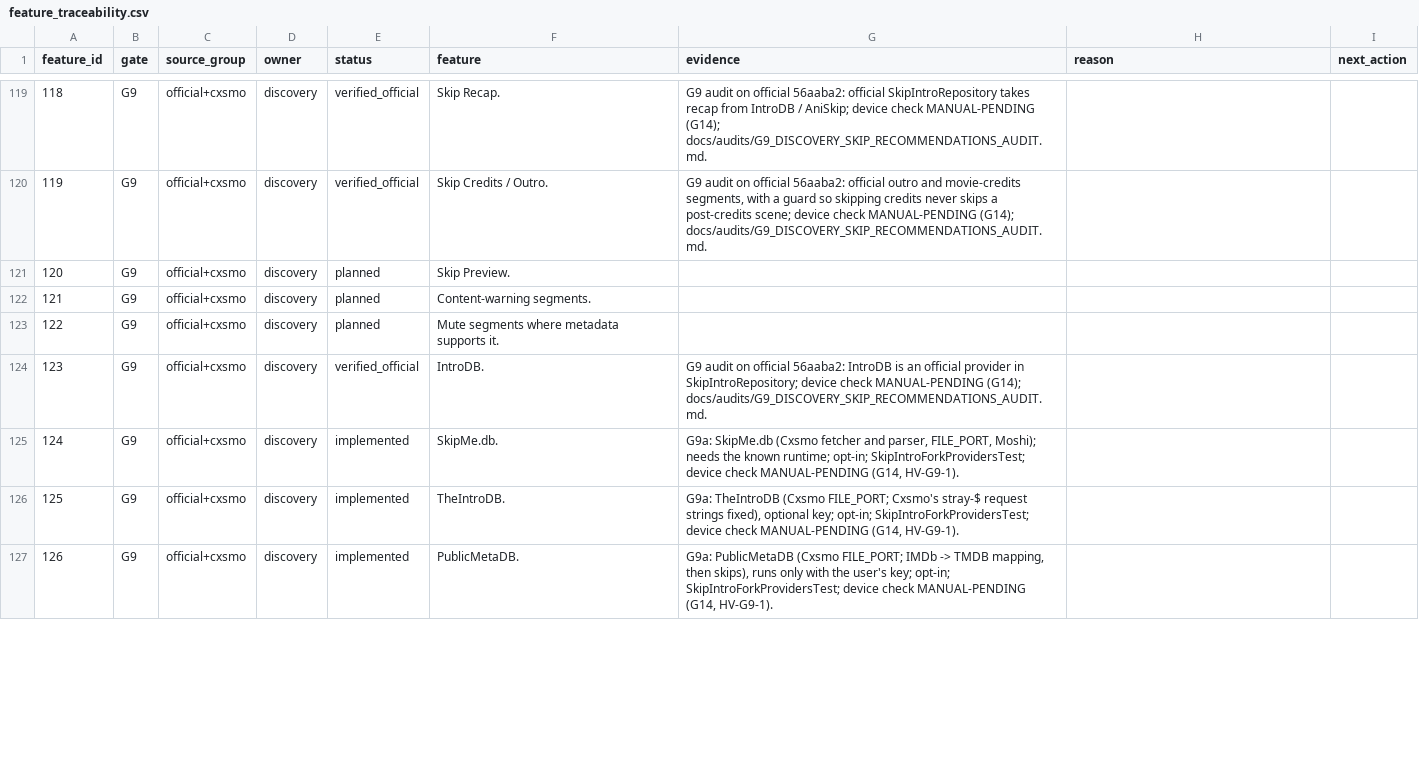
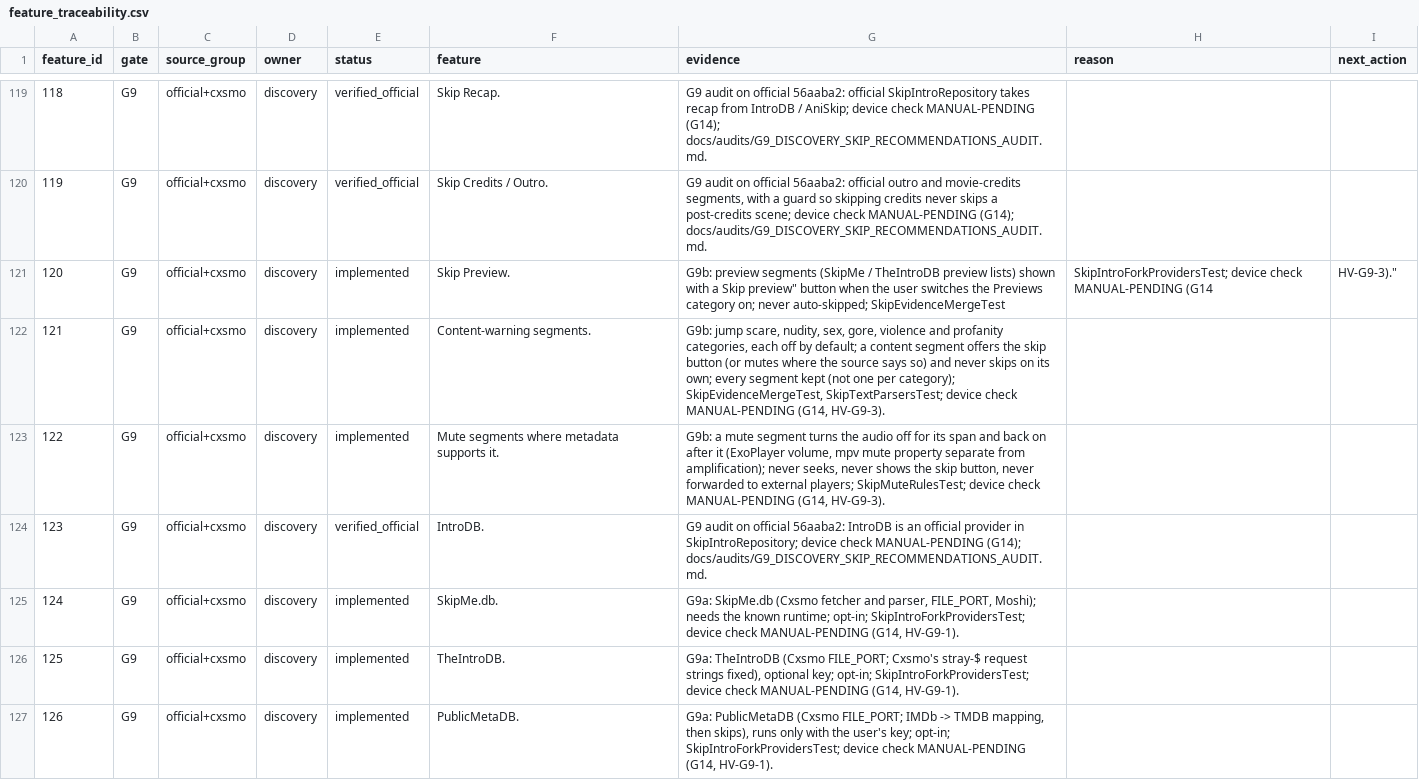
Before and after one commit to alrithy/NuvioTV, a CSV file: integration/feature_traceability.csv, drawn as a sheet; only a part is shown, gaps mark what is left out; the diff covers the shown part only.

```diff
--- a/integration/feature_traceability.csv
+++ b/integration/feature_traceability.csv
@@ -120,5 +120,5 @@ feature_id,gate,source_group,owner,status,feature,evidence,reason,next_action
 119,G9,official+cxsmo,discovery,verified_official,Skip Credits / Outro.,"G9 audit on official 56aaba2: official outro and movie-credits segments, with a guard so skipping credits never skips a post-credits scene; device check MANUAL-PENDING (G14); docs/audits/G9_DISCOVERY_SKIP_RECOMMENDATIONS_AUDIT.md.",,
-120,G9,official+cxsmo,discovery,planned,Skip Preview.,,,
-121,G9,official+cxsmo,discovery,planned,Content-warning segments.,,,
-122,G9,official+cxsmo,discovery,planned,Mute segments where metadata supports it.,,,
+120,G9,official+cxsmo,discovery,implemented,Skip Preview.,"G9b: preview segments (SkipMe / TheIntroDB preview lists) shown with a "Skip preview" button when the user switches the Previews category on; never auto-skipped; SkipEvidenceMergeTest, SkipIntroForkProvidersTest; device check MANUAL-PENDING (G14, HV-G9-3).",,
+121,G9,official+cxsmo,discovery,implemented,Content-warning segments.,"G9b: jump scare, nudity, sex, gore, violence and profanity categories, each off by default; a content segment offers the skip button (or mutes where the source says so) and never skips on its own; every segment kept (not one per category); SkipEvidenceMergeTest, SkipTextParsersTest; device check MANUAL-PENDING (G14, HV-G9-3).",,
+122,G9,official+cxsmo,discovery,implemented,Mute segments where metadata supports it.,"G9b: a mute segment turns the audio off for its span and back on after it (ExoPlayer volume, mpv mute property separate from amplification); never seeks, never shows the skip button, never forwarded to external players; SkipMuteRulesTest; device check MANUAL-PENDING (G14, HV-G9-3).",,
 123,G9,official+cxsmo,discovery,verified_official,IntroDB.,"G9 audit on official 56aaba2: IntroDB is an official provider in SkipIntroRepository; device check MANUAL-PENDING (G14); docs/audits/G9_DISCOVERY_SKIP_RECOMMENDATIONS_AUDIT.md.",,
```
Also changed, not shown: 6 edited cells elsewhere in this file, 27 other files.
